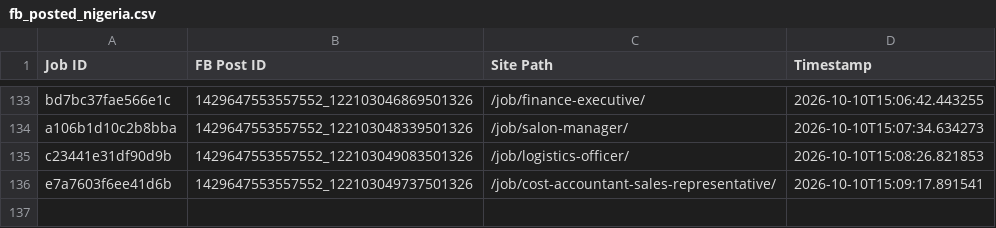
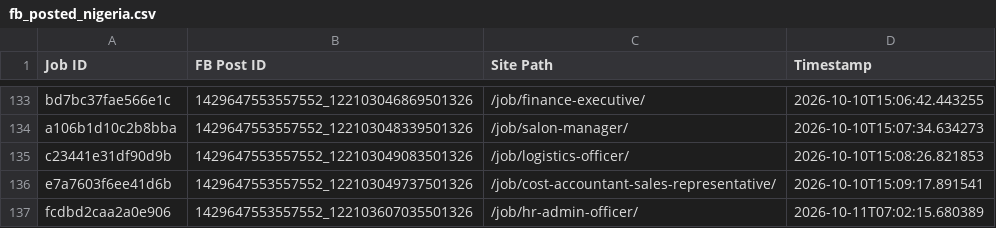
Before and after one commit to paulinepule2000/ng-sm, a CSV file: fb_posted_nigeria.csv, drawn as a sheet; only a part is shown, gaps mark what is left out.

```diff
--- a/fb_posted_nigeria.csv
+++ b/fb_posted_nigeria.csv
@@ -136 +136,2 @@ c23441e31df90d9b,1429647553557552_122103049083501326,/job/logistics-officer/,202
 e7a7603f6ee41d6b,1429647553557552_122103049737501326,/job/cost-accountant-sales-representative/,2026-10-10T15:09:17.891541
+fcdbd2caa2a0e906,1429647553557552_122103607035501326,/job/hr-admin-officer/,2026-10-11T07:02:15.680389
```
